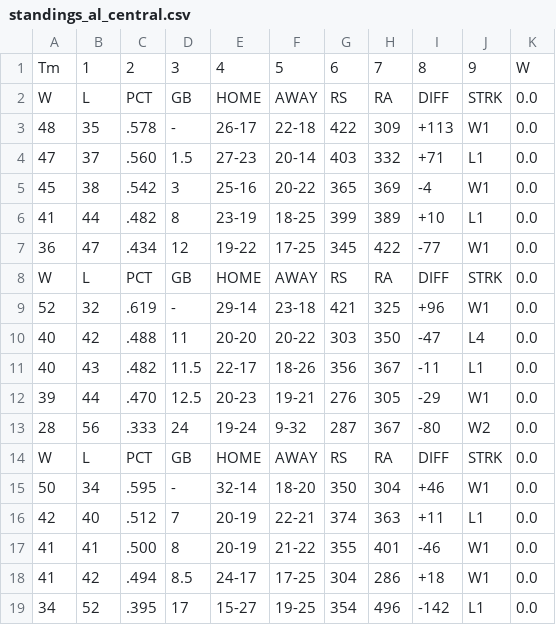
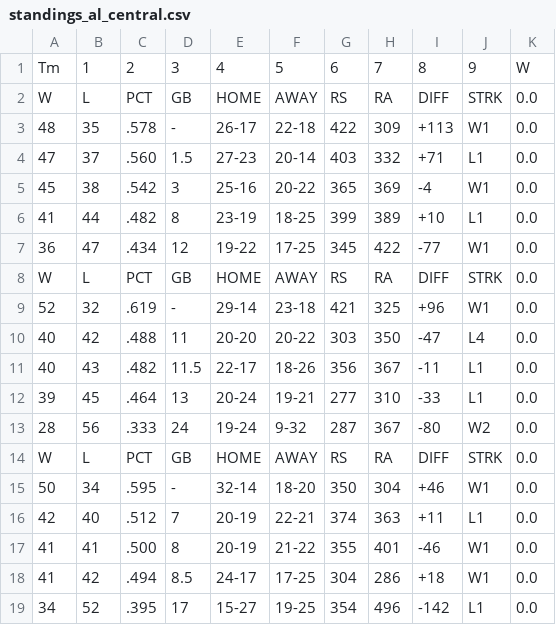
Before and after one commit to jjesse/baseball_stats, a CSV file: docs/standings_al_central.csv, drawn as a sheet.

```diff
--- a/docs/standings_al_central.csv
+++ b/docs/standings_al_central.csv
@@ -11,3 +11,3 @@ W,L,PCT,GB,HOME,AWAY,RS,RA,DIFF,STRK,0.0
 40,43,.482,11.5,22-17,18-26,356,367,-11,L1,0.0
-39,44,.470,12.5,20-23,19-21,276,305,-29,W1,0.0
+39,45,.464,13,20-24,19-21,277,310,-33,L1,0.0
 28,56,.333,24,19-24,9-32,287,367,-80,W2,0.0
```
Also changed, not shown: docs/standings_all.csv, docs/standings_nl_east.csv, 8 other files.
